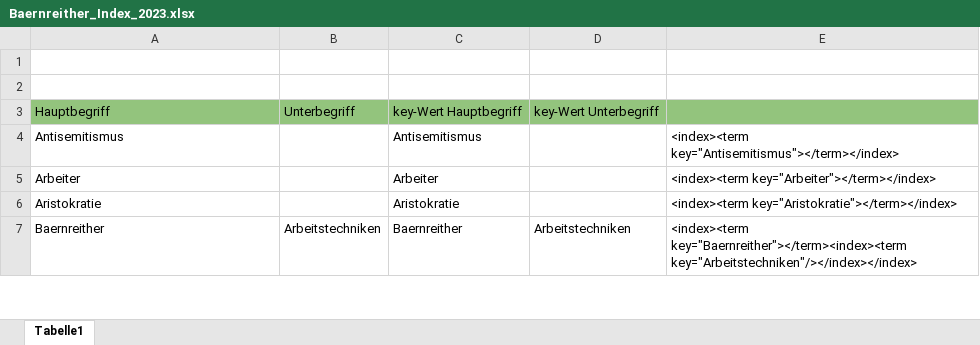
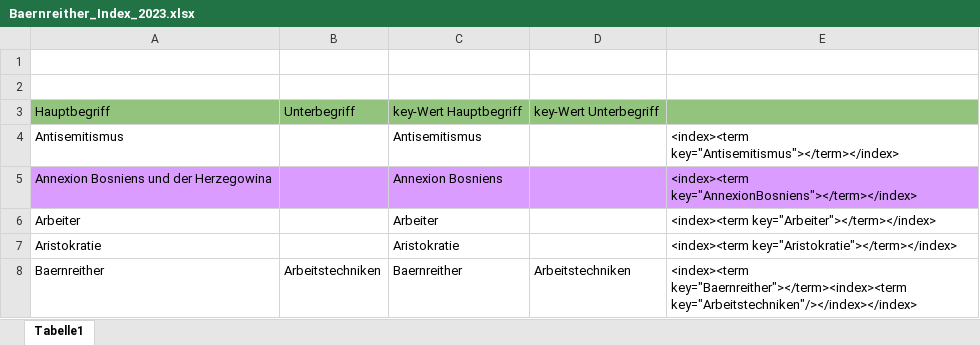
Before and after one commit to KfNGOe/baernreither-app, an Excel workbook: data/xlsx/Baernreither_Index_2023.xlsx, sheet Tabelle1, drawn as a sheet; only a part is shown; values as stored, in another font and other column widths than the file's, no borders; the diff names each change by its address in the sheet, - before the commit and + after, or states it on an @@ line.

```diff
--- a/data/xlsx/Baernreither_Index_2023.xlsx (sheet Tabelle1)
+++ b/data/xlsx/Baernreither_Index_2023.xlsx (sheet Tabelle1)
+row 5: Annexion Bosniens und der Herzegowina |  | Annexion Bosniens |  | <index><term key="AnnexionBosniens"></term></index>
```
Also changed, not shown: data/xlsx/Baernreither_orgNames_2023.xlsx, 1 other file.
